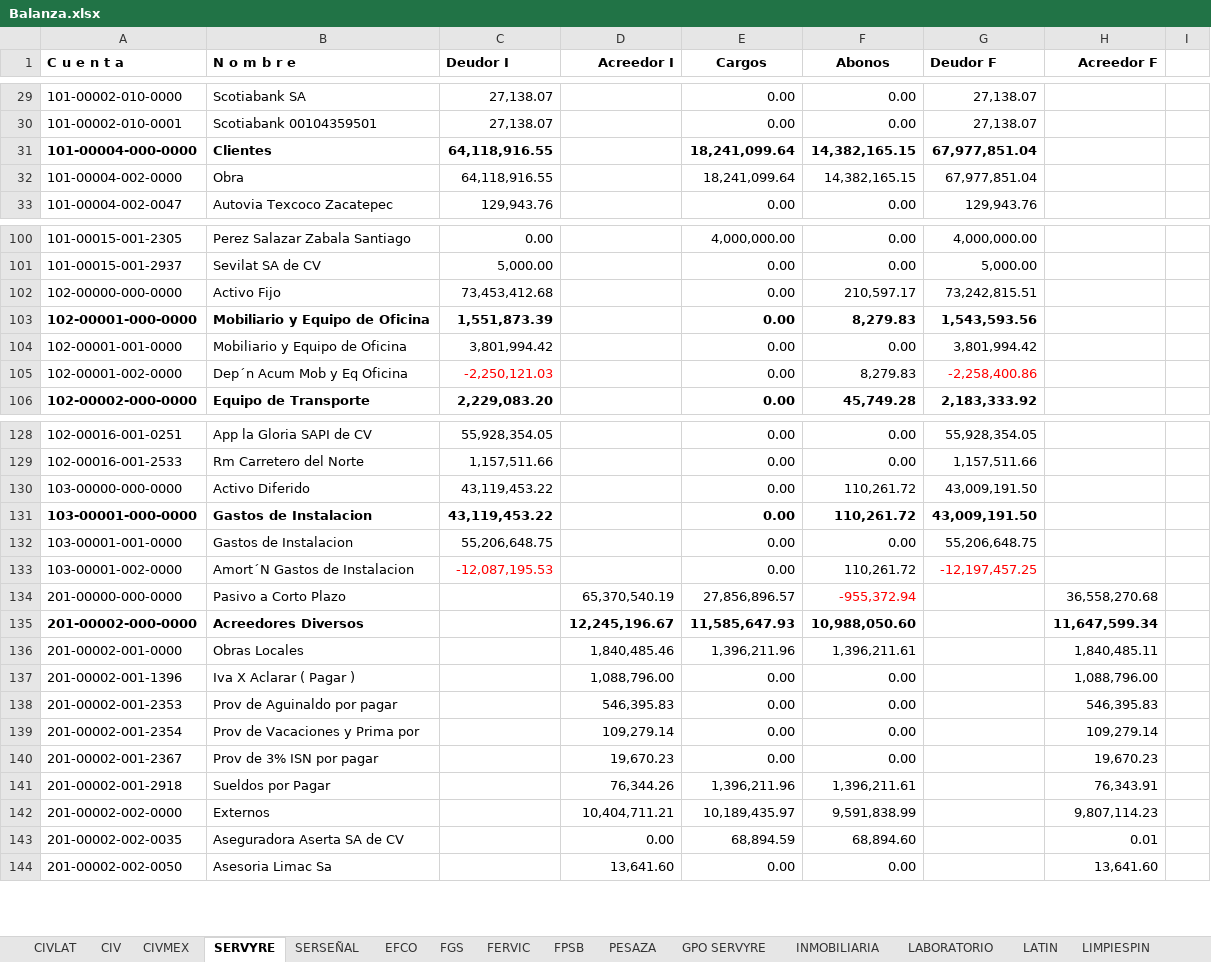
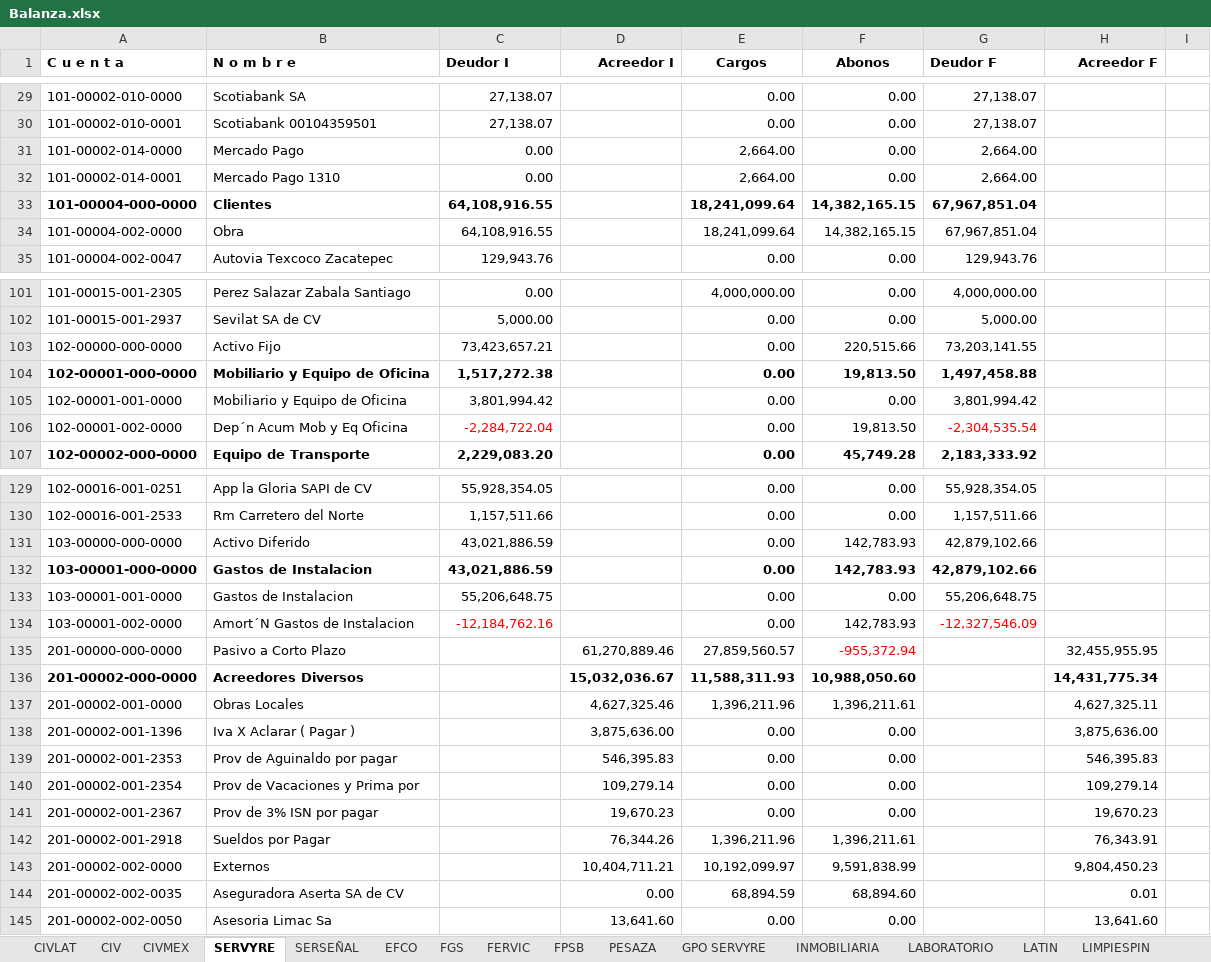
Before and after one commit to EduardoCampa/dashboard-financiero, an Excel workbook: Balanzas/2026/09/Balanza.xlsx, sheet SERVYRE, drawn as a sheet; only a part is shown, gaps mark what is left out; values as stored, in another font and other column widths than the file's, no borders; addresses are those after the commit; the diff covers the shown part only; the diff names each change by its address in the sheet, - before the commit and + after, or states it on an @@ line.

```diff
--- a/Balanzas/2026/09/Balanza.xlsx (sheet SERVYRE)
+++ b/Balanzas/2026/09/Balanza.xlsx (sheet SERVYRE)
+row 31: 101-00002-014-0000 | Mercado Pago | 0.00 |  | 2,664.00 | 0.00 | 2,664.00
+row 32: 101-00002-014-0001 | Mercado Pago 1310 | 0.00 |  | 2,664.00 | 0.00 | 2,664.00
-C33:C34 (Deudor I): 64,118,916.55
+C33:C34 (Deudor I): 64,108,916.55
-G33:G34 (Deudor F): 67,977,851.04
+G33:G34 (Deudor F): 67,967,851.04
-C103 (Deudor I): 73,453,412.68
+C103 (Deudor I): 73,423,657.21
-F103 (Abonos): 210,597.17
+F103 (Abonos): 220,515.66
-G103 (Deudor F): 73,242,815.51
+G103 (Deudor F): 73,203,141.55
-C104 (Deudor I): 1,551,873.39
+C104 (Deudor I): 1,517,272.38
-F104 (Abonos): 8,279.83
+F104 (Abonos): 19,813.50
-G104 (Deudor F): 1,543,593.56
+G104 (Deudor F): 1,497,458.88
-C106 (Deudor I): -2,250,121.03
+C106 (Deudor I): -2,284,722.04
-F106 (Abonos): 8,279.83
+F106 (Abonos): 19,813.50
-G106 (Deudor F): -2,258,400.86
+G106 (Deudor F): -2,304,535.54
-C131:C132 (Deudor I): 43,119,453.22
+C131:C132 (Deudor I): 43,021,886.59
-F131:F132 (Abonos): 110,261.72
+F131:F132 (Abonos): 142,783.93
-G131:G132 (Deudor F): 43,009,191.50
+G131:G132 (Deudor F): 42,879,102.66
-C134 (Deudor I): -12,087,195.53
+C134 (Deudor I): -12,184,762.16
-F134 (Abonos): 110,261.72
+F134 (Abonos): 142,783.93
-G134 (Deudor F): -12,197,457.25
+G134 (Deudor F): -12,327,546.09
-D135 (Acreedor I): 65,370,540.19
+D135 (Acreedor I): 61,270,889.46
-E135 (Cargos): 27,856,896.57
+E135 (Cargos): 27,859,560.57
-H135 (Acreedor F): 36,558,270.68
+H135 (Acreedor F): 32,455,955.95
-D136 (Acreedor I): 12,245,196.67
+D136 (Acreedor I): 15,032,036.67
-E136 (Cargos): 11,585,647.93
+E136 (Cargos): 11,588,311.93
-H136 (Acreedor F): 11,647,599.34
+H136 (Acreedor F): 14,431,775.34
-D137 (Acreedor I): 1,840,485.46
+D137 (Acreedor I): 4,627,325.46
-H137 (Acreedor F): 1,840,485.11
+H137 (Acreedor F): 4,627,325.11
-D138 (Acreedor I): 1,088,796.00
+D138 (Acreedor I): 3,875,636.00
-H138 (Acreedor F): 1,088,796.00
+H138 (Acreedor F): 3,875,636.00
-E143 (Cargos): 10,189,435.97
+E143 (Cargos): 10,192,099.97
-H143 (Acreedor F): 9,807,114.23
+H143 (Acreedor F): 9,804,450.23
```
Also changed, not shown: 1 removed row, 87 edited cells and cell formats elsewhere in this sheet, sheet CIVLAT.
